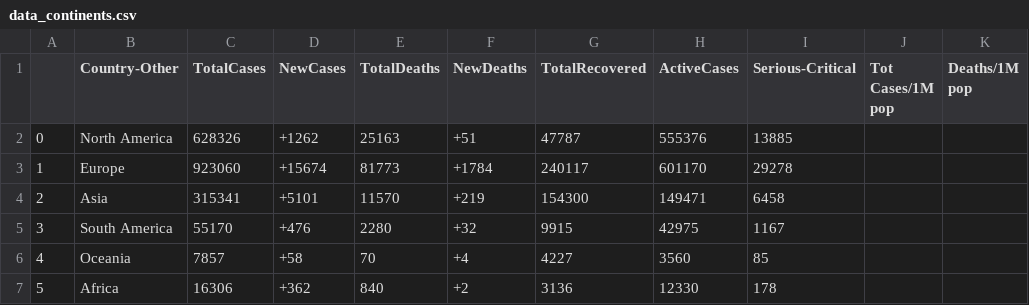
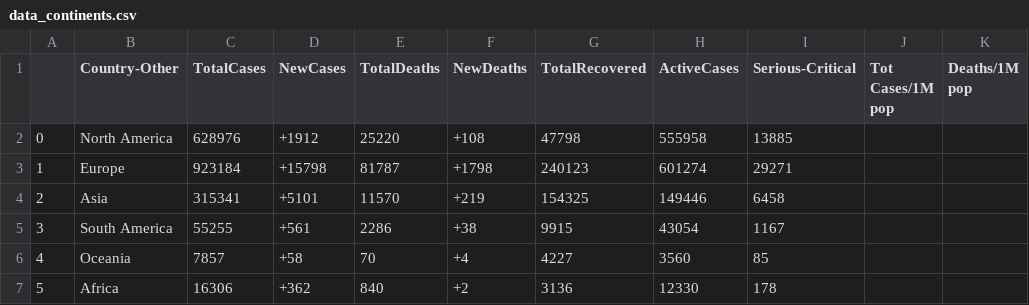
Before and after one commit to Javipercor/WebScrapping-Python, a CSV file: datasets/data_continents.csv, drawn as a sheet; only a part is shown; the diff names each change by its address in the sheet, - before the commit and + after, or states it on an @@ line.

```diff
--- a/datasets/data_continents.csv
+++ b/datasets/data_continents.csv
-C2 (TotalCases): 628326
+C2 (TotalCases): 628976
-D2 (NewCases): +1262
+D2 (NewCases): +1912
-E2 (TotalDeaths): 25163
+E2 (TotalDeaths): 25220
-F2 (NewDeaths): +51
+F2 (NewDeaths): +108
-G2 (TotalRecovered): 47787
+G2 (TotalRecovered): 47798
-H2 (ActiveCases): 555376
+H2 (ActiveCases): 555958
-C3 (TotalCases): 923060
+C3 (TotalCases): 923184
-D3 (NewCases): +15674
+D3 (NewCases): +15798
-E3 (TotalDeaths): 81773
+E3 (TotalDeaths): 81787
-F3 (NewDeaths): +1784
+F3 (NewDeaths): +1798
-G3 (TotalRecovered): 240117
+G3 (TotalRecovered): 240123
-H3 (ActiveCases): 601170
+H3 (ActiveCases): 601274
-I3 (Serious-Critical): 29278
+I3 (Serious-Critical): 29271
-G4 (TotalRecovered): 154300
+G4 (TotalRecovered): 154325
-H4 (ActiveCases): 149471
+H4 (ActiveCases): 149446
-C5 (TotalCases): 55170
+C5 (TotalCases): 55255
-D5 (NewCases): +476
+D5 (NewCases): +561
-E5 (TotalDeaths): 2280
+E5 (TotalDeaths): 2286
-F5 (NewDeaths): +32
+F5 (NewDeaths): +38
-H5 (ActiveCases): 42975
+H5 (ActiveCases): 43054
```
Also changed, not shown: datasets/data_countries.csv, 5 other files.
